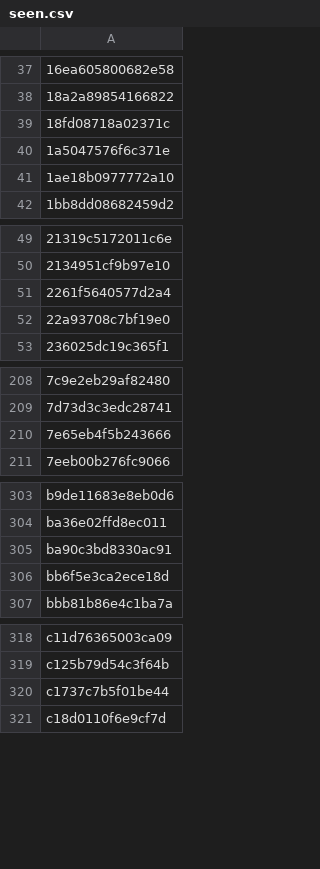
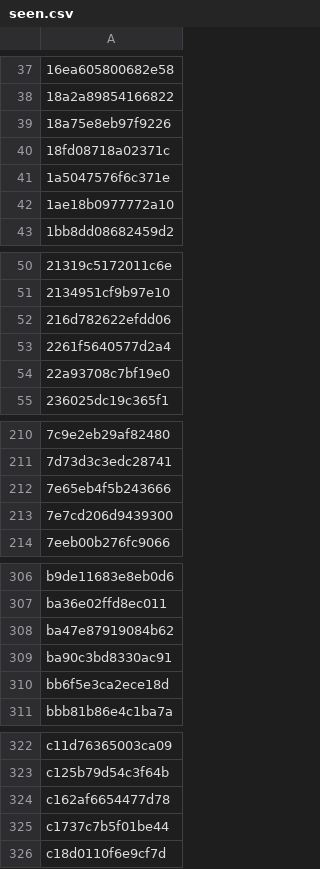
Before and after one commit to anasadil33/jobtracker, a CSV file: seen.csv, drawn as a sheet; only a part is shown, gaps mark what is left out; the diff covers the shown part only; the diff names each change by its address in the sheet, - before the commit and + after, or states it on an @@ line.

```diff
--- a/seen.csv
+++ b/seen.csv
+row 39: 18a75e8eb97f9226
+row 52: 216d782622efdd06
+row 213: 7e7cd206d9439300
+row 308: ba47e87919084b62
+row 324: c162af6654477d78
```
Also changed, not shown: 2 added rows elsewhere in this file, jobs_latest.csv.
